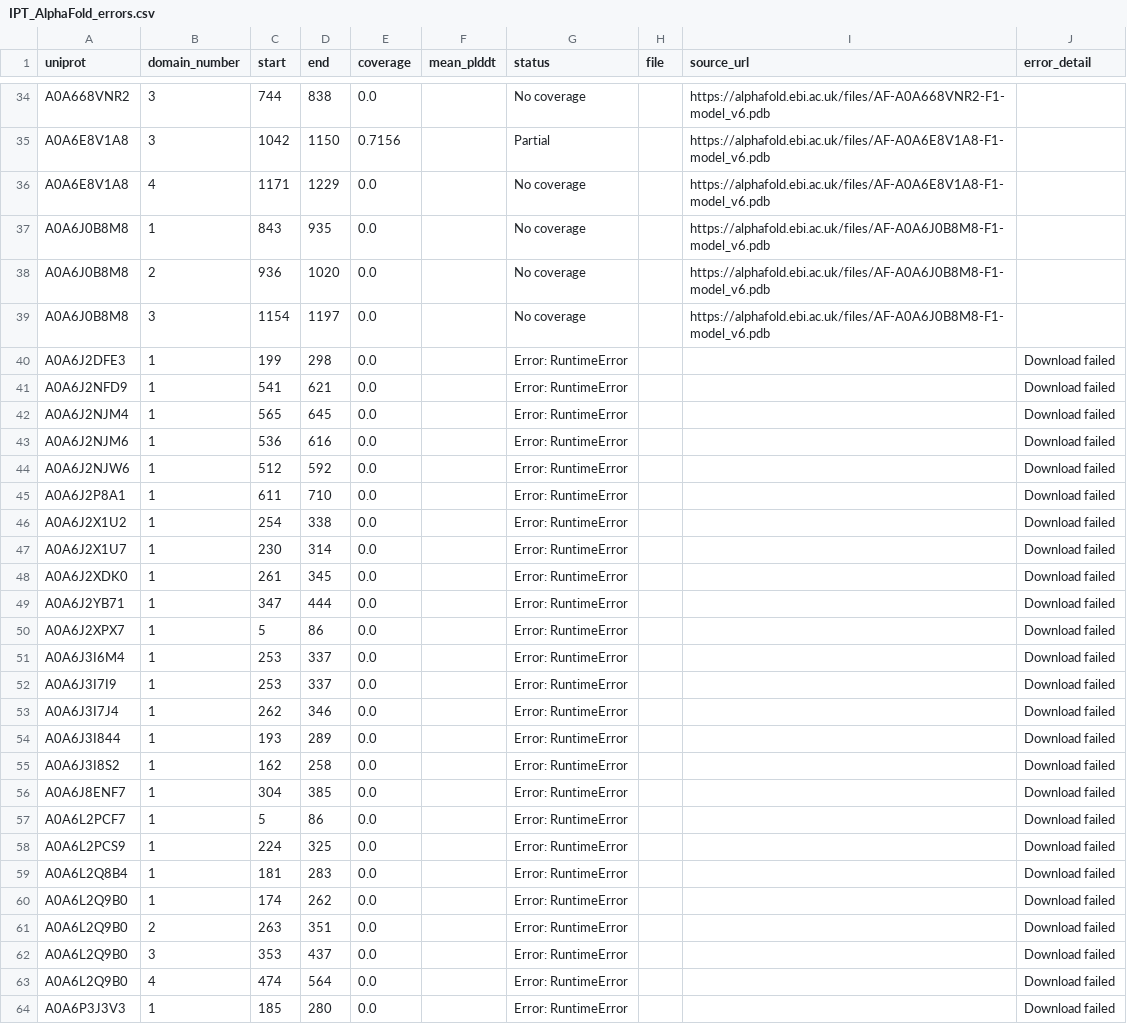
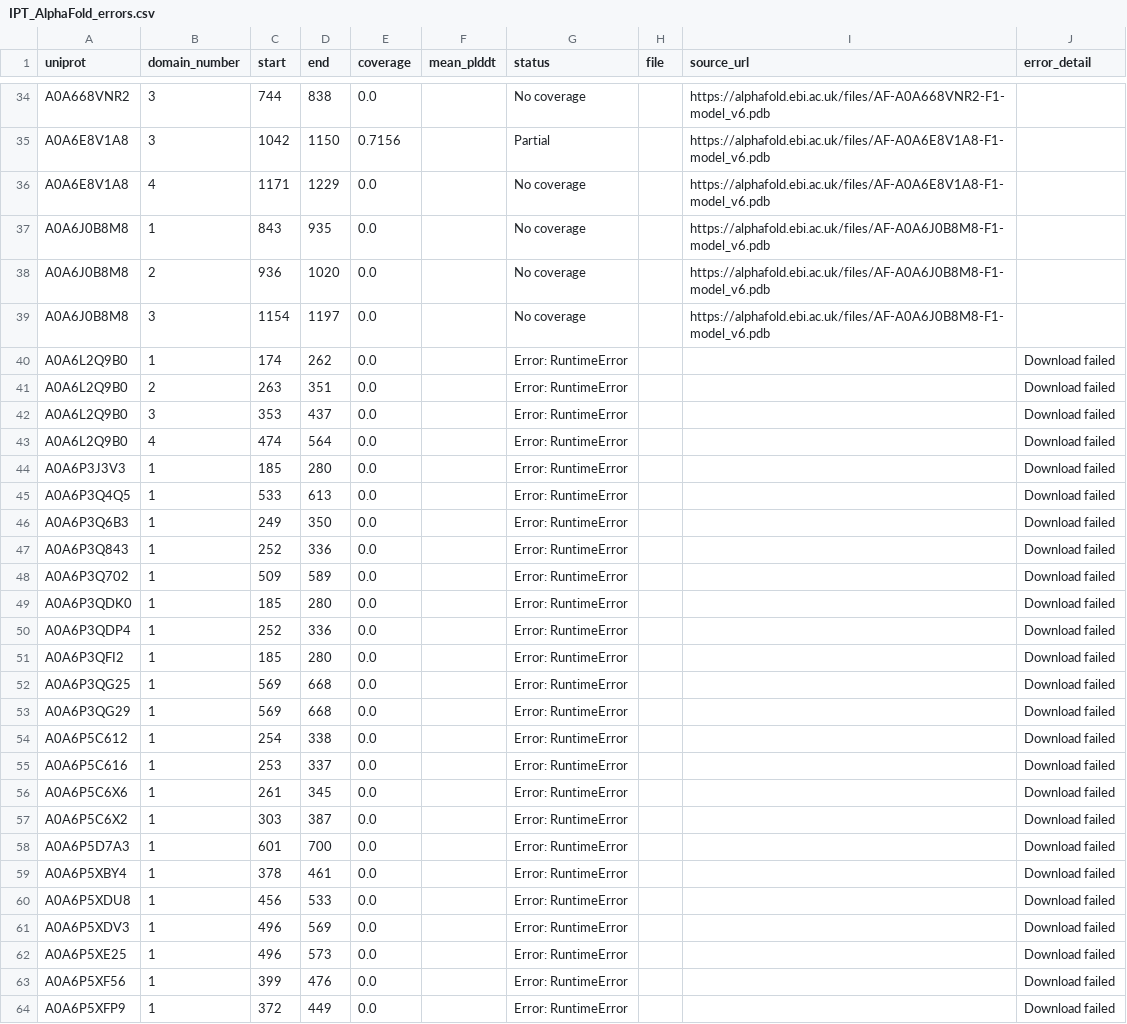
Before and after one commit to NephVar/IPT, a CSV file: metadata/IPT_AlphaFold_errors.csv, drawn as a sheet; only a part is shown, gaps mark what is left out; the shorter side is filled out with more unchanged rows.

```diff
--- a/metadata/IPT_AlphaFold_errors.csv
+++ b/metadata/IPT_AlphaFold_errors.csv
@@ -39,22 +39,2 @@ A0A6J0B8M8,2,936,1020,0.0,,No coverage,,https://alphafold.ebi.ac.uk/files/AF-A0A
 A0A6J0B8M8,3,1154,1197,0.0,,No coverage,,https://alphafold.ebi.ac.uk/files/AF-A0A6J0B8M8-F1-model_v6.pdb,
-A0A6J2DFE3,1,199,298,0.0,,Error: RuntimeError,,,Download failed
-A0A6J2NFD9,1,541,621,0.0,,Error: RuntimeError,,,Download failed
-A0A6J2NJM4,1,565,645,0.0,,Error: RuntimeError,,,Download failed
-A0A6J2NJM6,1,536,616,0.0,,Error: RuntimeError,,,Download failed
-A0A6J2NJW6,1,512,592,0.0,,Error: RuntimeError,,,Download failed
-A0A6J2P8A1,1,611,710,0.0,,Error: RuntimeError,,,Download failed
-A0A6J2X1U2,1,254,338,0.0,,Error: RuntimeError,,,Download failed
-A0A6J2X1U7,1,230,314,0.0,,Error: RuntimeError,,,Download failed
-A0A6J2XDK0,1,261,345,0.0,,Error: RuntimeError,,,Download failed
-A0A6J2YB71,1,347,444,0.0,,Error: RuntimeError,,,Download failed
-A0A6J2XPX7,1,5,86,0.0,,Error: RuntimeError,,,Download failed
-A0A6J3I6M4,1,253,337,0.0,,Error: RuntimeError,,,Download failed
-A0A6J3I7I9,1,253,337,0.0,,Error: RuntimeError,,,Download failed
-A0A6J3I7J4,1,262,346,0.0,,Error: RuntimeError,,,Download failed
-A0A6J3I844,1,193,289,0.0,,Error: RuntimeError,,,Download failed
-A0A6J3I8S2,1,162,258,0.0,,Error: RuntimeError,,,Download failed
-A0A6J8ENF7,1,304,385,0.0,,Error: RuntimeError,,,Download failed
-A0A6L2PCF7,1,5,86,0.0,,Error: RuntimeError,,,Download failed
-A0A6L2PCS9,1,224,325,0.0,,Error: RuntimeError,,,Download failed
-A0A6L2Q8B4,1,181,283,0.0,,Error: RuntimeError,,,Download failed
 A0A6L2Q9B0,1,174,262,0.0,,Error: RuntimeError,,,Download failed
```
Also changed, not shown: metadata/IPT_AlphaFold_recovery_attempts.csv, 22 other files.
